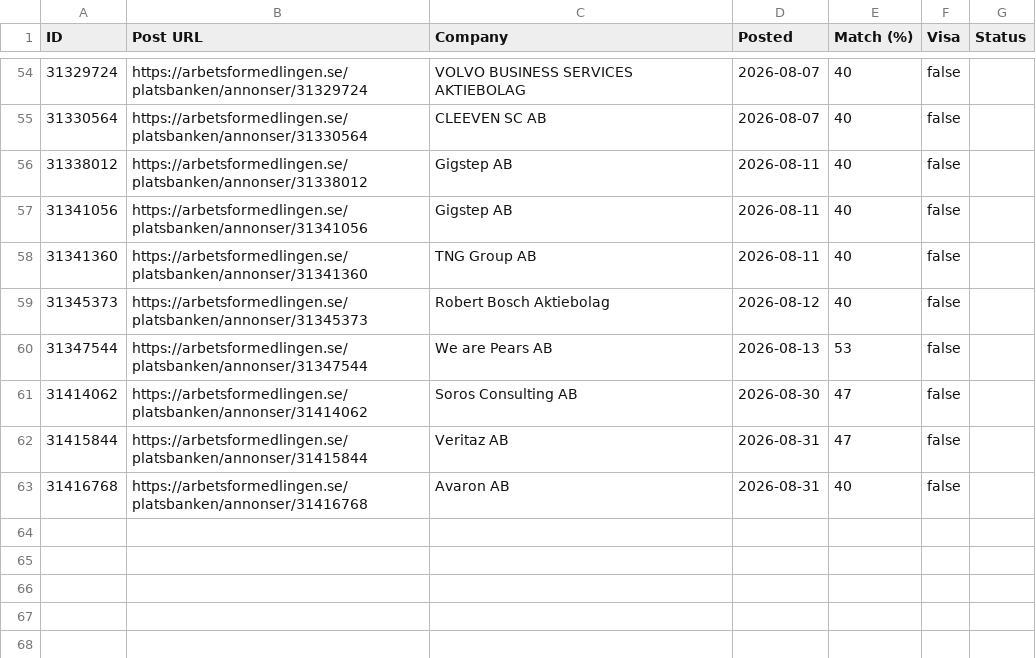
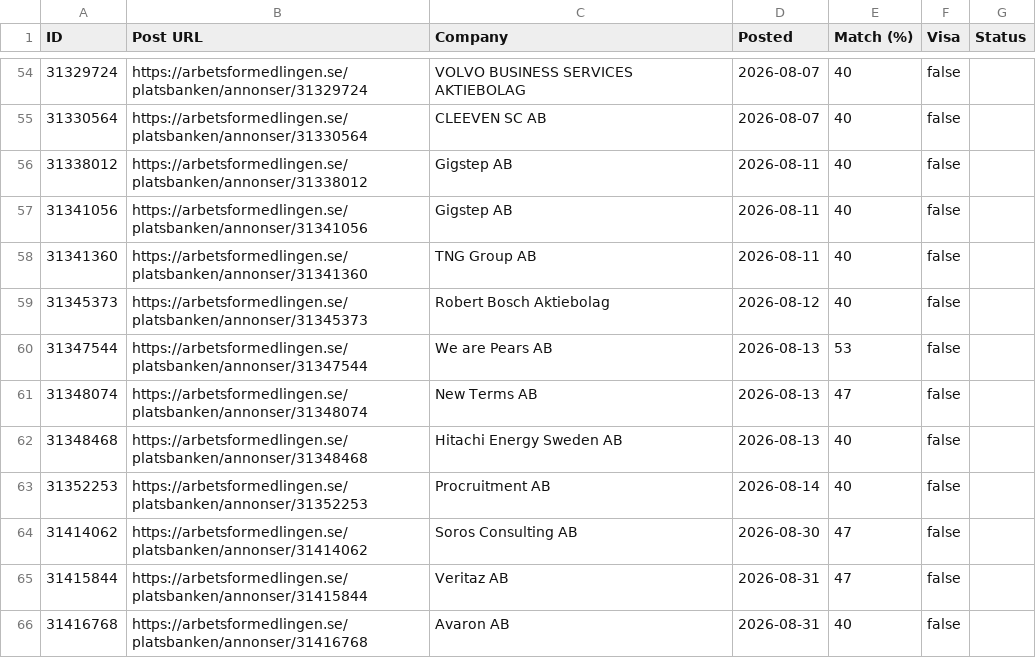
Before and after one commit to miroljub1995/job-posts, a CSV file: arbetsformedlingen.se/jobs.csv, drawn as a sheet; only a part is shown, gaps mark what is left out.

```diff
--- a/arbetsformedlingen.se/jobs.csv
+++ b/arbetsformedlingen.se/jobs.csv
@@ -60,2 +60,5 @@ ID,Post URL,Company,Posted,Match (%),Visa,Status
 31347544,https://arbetsformedlingen.se/platsbanken/annonser/31347544,We are Pears AB,2026-08-13,53,false,
+31348074,https://arbetsformedlingen.se/platsbanken/annonser/31348074,New Terms AB,2026-08-13,47,false,
+31348468,https://arbetsformedlingen.se/platsbanken/annonser/31348468,Hitachi Energy Sweden AB,2026-08-13,40,false,
+31352253,https://arbetsformedlingen.se/platsbanken/annonser/31352253,Procruitment AB,2026-08-14,40,false,
 31414062,https://arbetsformedlingen.se/platsbanken/annonser/31414062,Soros Consulting AB,2026-08-30,47,false,
```
Also changed, not shown: arbetsformedlingen.se/scan-log.csv, 1 other file.
